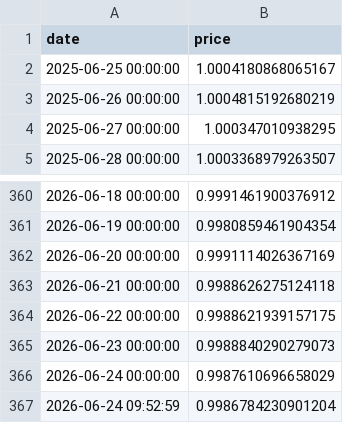
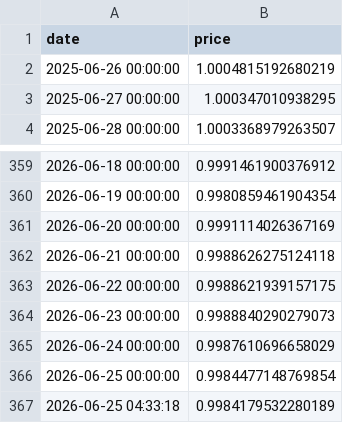
Before and after one commit to Vidyuljain/crypto-forecasting-system, a CSV file: data/raw/tether.csv, drawn as a sheet; only a part is shown, gaps mark what is left out; removed rows and columns are numbered as before the commit, all else as after; the diff names each change by its address in the sheet, - before the commit and + after, or states it on an @@ line.

```diff
--- a/data/raw/tether.csv
+++ b/data/raw/tether.csv
-row 2: 2025-06-25 00:00:00 | 1.0004180868065167
-row 367: 2026-06-24 09:52:59 | 0.9986784230901204
+row 366: 2026-06-25 00:00:00 | 0.9984477148769854
+row 367: 2026-06-25 04:33:18 | 0.9984179532280189
```
Also changed, not shown: data/raw/binancecoin.csv, data/raw/bitcoin.csv, 21 other files.
